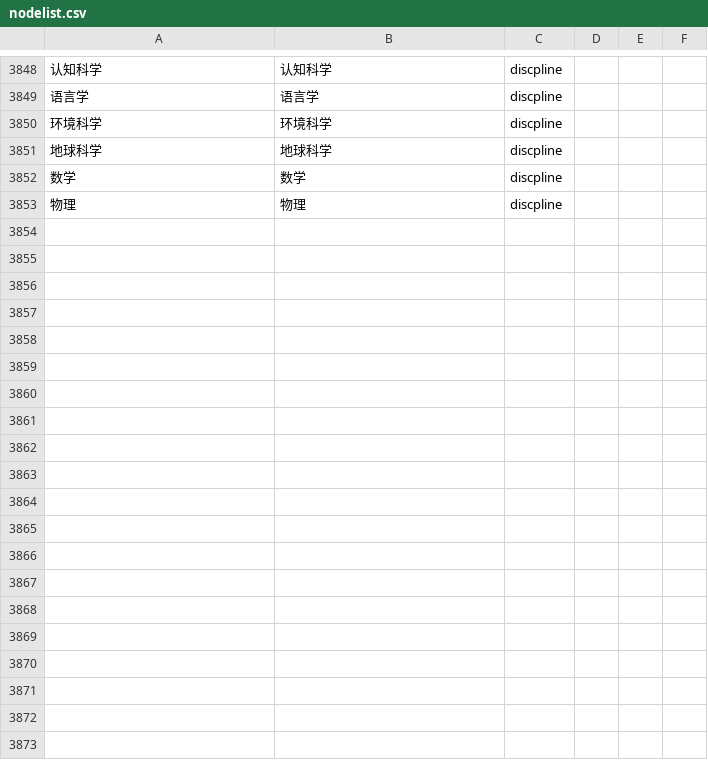
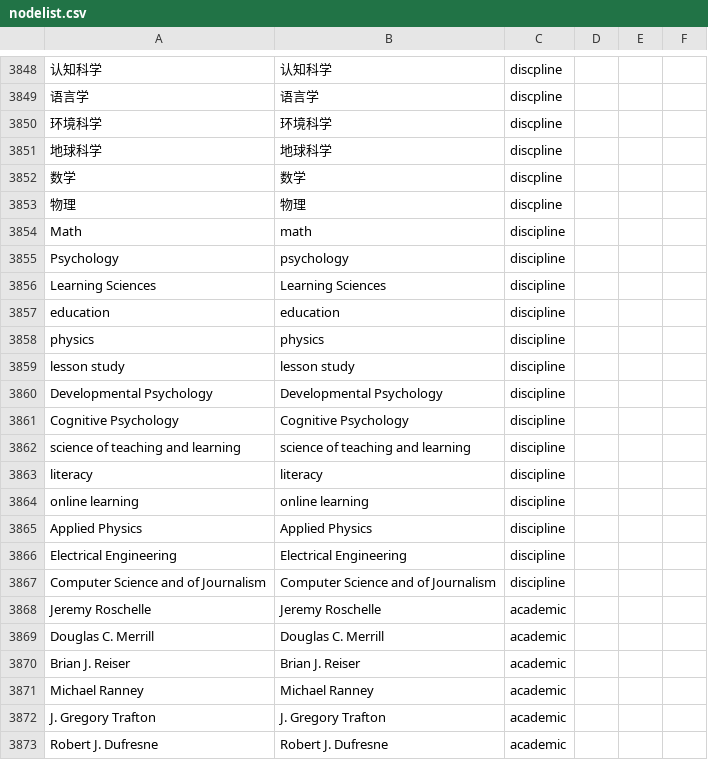
Before and after one commit to JingjingBNU/The-Learning-Sciences, a CSV file: data/nodelist.csv, drawn as a sheet; only a part is shown, gaps mark what is left out; the diff covers the shown part only; the diff names each change by its address in the sheet, - before the commit and + after, or states it on an @@ line.

Commit message:
update nodelist
我是孙萌，我更新了1992年的信息

```diff
--- a/data/nodelist.csv
+++ b/data/nodelist.csv
+row 3854: Math | math | discipline
+row 3855: Psychology | psychology | discipline
+row 3856: Learning Sciences | Learning Sciences | discipline
+row 3857: education | education | discipline
+row 3858: physics | physics | discipline
+row 3859: lesson study | lesson study | discipline
+row 3860: Developmental Psychology | Developmental Psychology | discipline
+row 3861: Cognitive Psychology | Cognitive Psychology | discipline
+row 3862: science of teaching and learning | science of teaching and learning | discipline
+row 3863: literacy | literacy | discipline
+row 3864: online learning | online learning | discipline
+row 3865: Applied Physics | Applied Physics | discipline
+row 3866: Electrical Engineering | Electrical Engineering | discipline
+row 3867: Computer Science and of Journalism | Computer Science and of Journalism | discipline
+row 3868: Jeremy Roschelle | Jeremy Roschelle | academic
+row 3869: Douglas C. Merrill | Douglas C. Merrill | academic
+row 3870: Brian J. Reiser | Brian J. Reiser | academic
+row 3871: Michael Ranney | Michael Ranney | academic
+row 3872: J. Gregory Trafton | J. Gregory Trafton | academic
+row 3873: Robert J. Dufresne | Robert J. Dufresne | academic
```
Also changed, not shown: 21 added rows elsewhere in this file.
